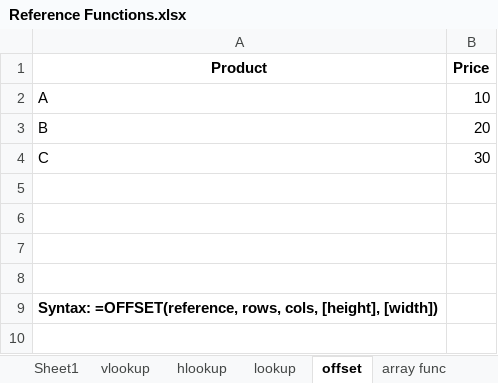
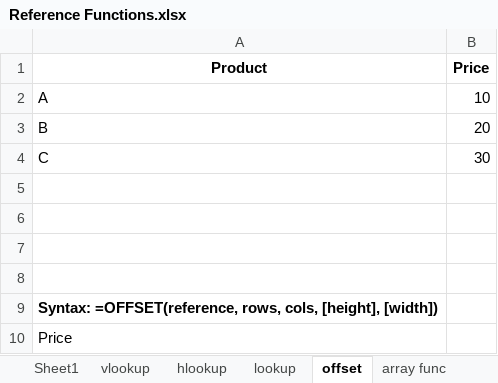
Before and after one commit to shahil04/ds_materials, an Excel workbook: excel/class_notes/Reference Functions.xlsx, sheet offset, drawn as a sheet; values as stored, in another font and other column widths than the file's, no borders; the diff names each change by its address in the sheet, - before the commit and + after, or states it on an @@ line.

```diff
--- a/excel/class_notes/Reference Functions.xlsx (sheet offset)
+++ b/excel/class_notes/Reference Functions.xlsx (sheet offset)
+row 10: Price
```
Also changed, not shown: sheet array func, excel/class_notes/AutoFill and Custom Lists.xlsx, excel/class_notes/Data Validation in Excel.xlsx, 27 other files.
